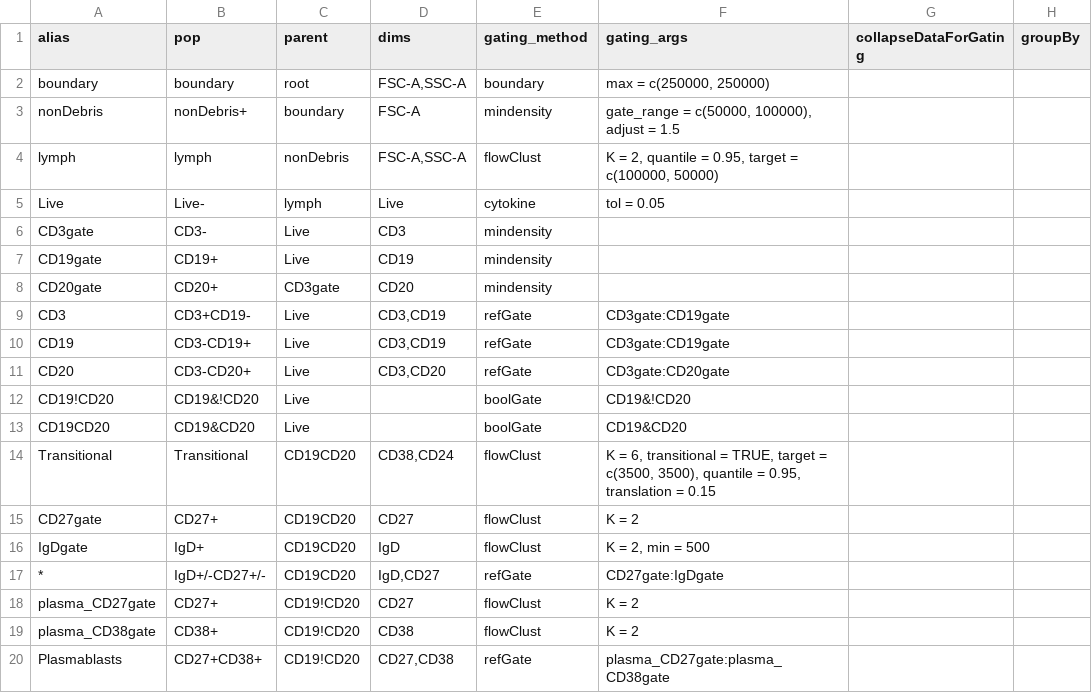
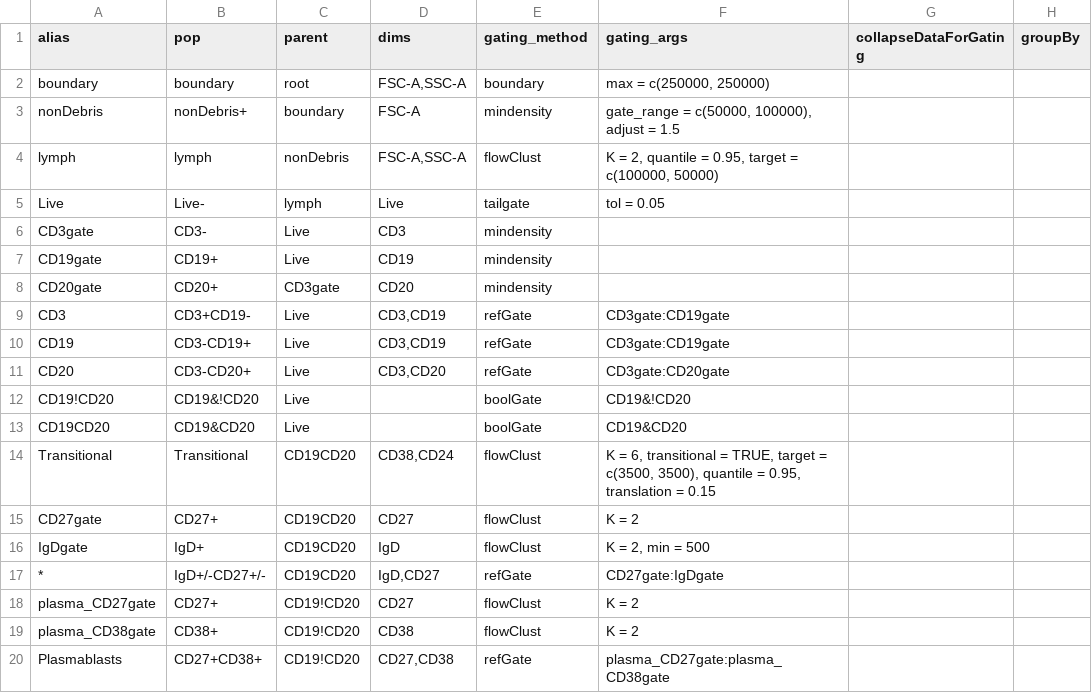
Before and after one commit to RGLab/openCyto, a CSV file: inst/extdata/gating_template/bcell.csv, drawn as a sheet; only a part is shown; the diff names each change by its address in the sheet, - before the commit and + after, or states it on an @@ line.

```diff
--- a/inst/extdata/gating_template/bcell.csv
+++ b/inst/extdata/gating_template/bcell.csv
-E5 (gating_method): cytokine
+E5 (gating_method): tailgate
```
Also changed, not shown: inst/extdata/gating_template/ICS.csv, inst/extdata/gating_template/treg.csv, 1 other file.
